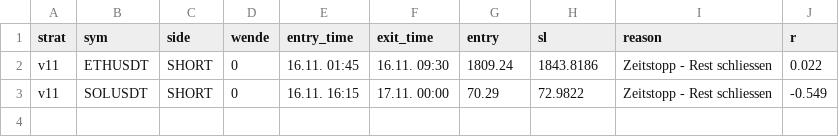
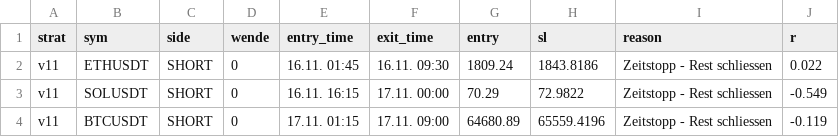
Before and after one commit to Rudolfbezojew/smc-bot, a CSV file: journal.csv, drawn as a sheet.

```diff
--- a/journal.csv
+++ b/journal.csv
@@ -3 +3,2 @@ v11,ETHUSDT,SHORT,0,16.11. 01:45,16.11. 09:30,1809.24,1843.8186,Zeitstopp - Rest
 v11,SOLUSDT,SHORT,0,16.11. 16:15,17.11. 00:00,70.29,72.9822,Zeitstopp - Rest schliessen,-0.549
+v11,BTCUSDT,SHORT,0,17.11. 01:15,17.11. 09:00,64680.89,65559.4196,Zeitstopp - Rest schliessen,-0.119
```
Also changed, not shown: 1 other file.
